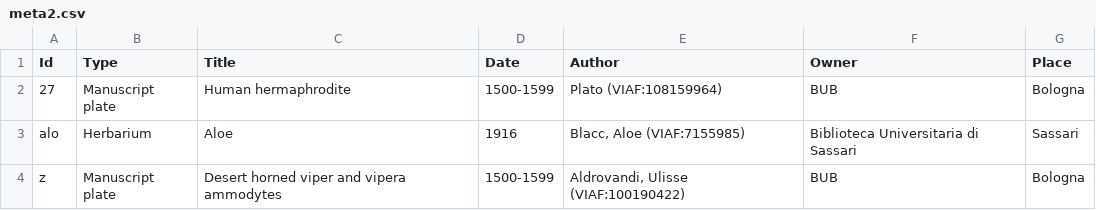
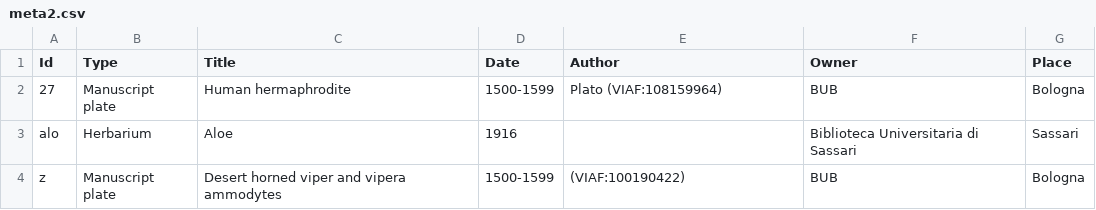
Before and after one commit to agonymagnolia/data-science, a CSV file: streamlod/data/meta2.csv, drawn as a sheet.

```diff
--- a/streamlod/data/meta2.csv
+++ b/streamlod/data/meta2.csv
@@ -2,3 +2,3 @@ Id,Type,Title,Date,Author,Owner,Place
 27,Manuscript plate,Human hermaphrodite,1500-1599,"Plato (VIAF:108159964)",BUB,Bologna
-alo,Herbarium,Aloe,1916,"Blacc, Aloe (VIAF:7155985)",Biblioteca Universitaria di Sassari,Sassari
-z,Manuscript plate,Desert horned viper and vipera ammodytes,1500-1599,"Aldrovandi, Ulisse (VIAF:100190422)",BUB,Bologna
+alo,Herbarium,Aloe,1916,,Biblioteca Universitaria di Sassari,Sassari
+z,Manuscript plate,Desert horned viper and vipera ammodytes,1500-1599," (VIAF:100190422)",BUB,Bologna
```
Also changed, not shown: streamlod/data/meta_bis.csv, 8 other files.
